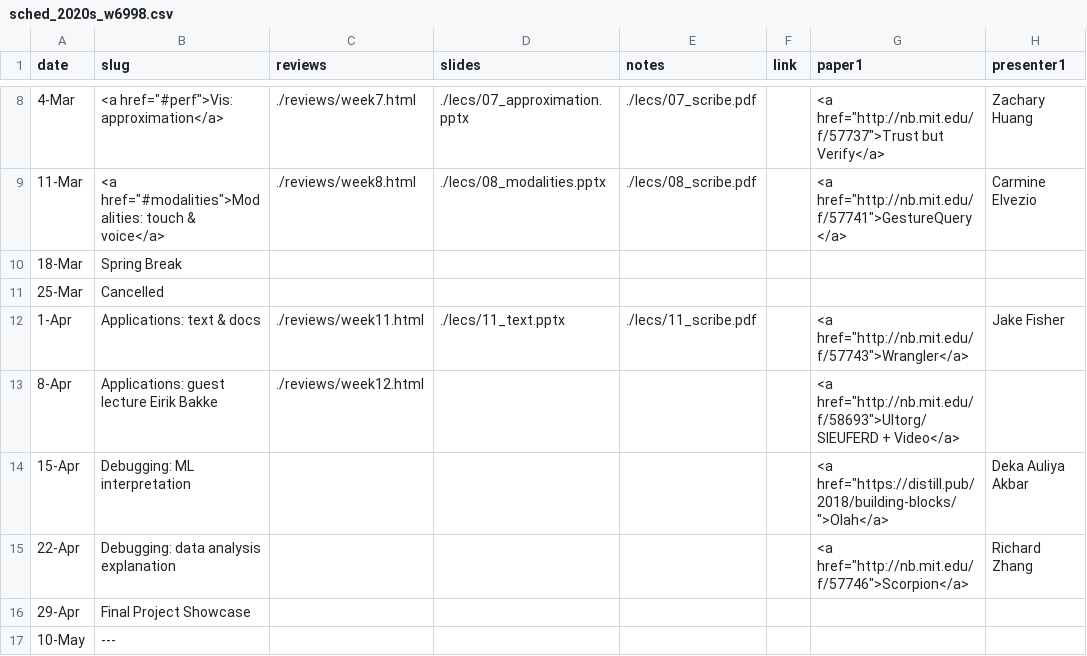
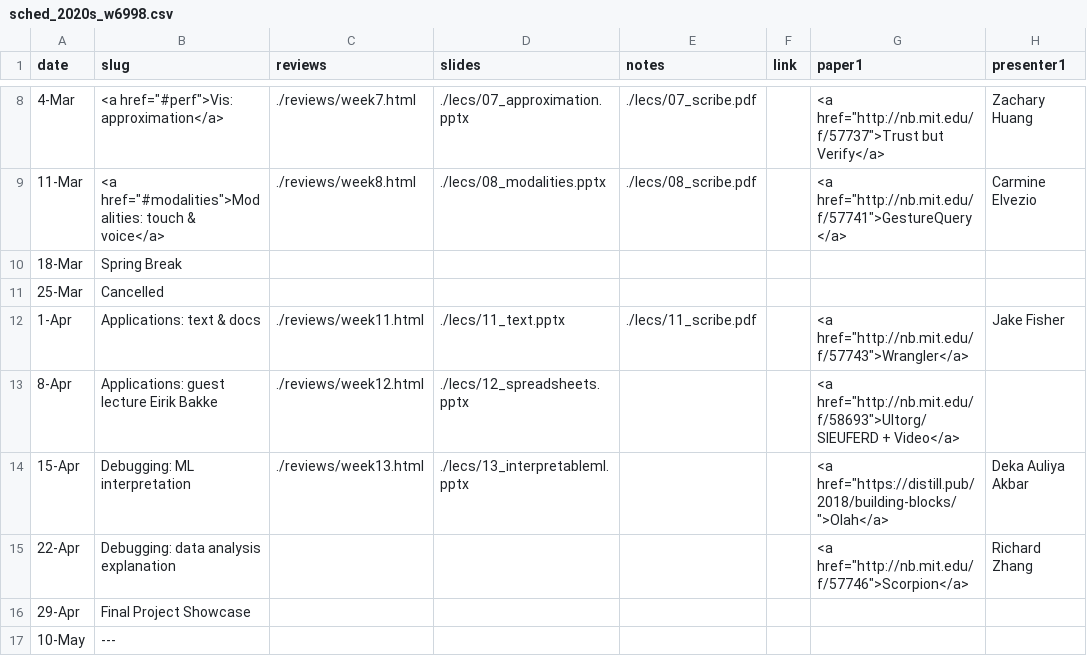
Before and after one commit to columbiaviz/columbiaviz.github.io, a CSV file: _data/sched_2020s_w6998.csv, drawn as a sheet; only a part is shown, gaps mark what is left out; the diff names each change by its address in the sheet, - before the commit and + after, or states it on an @@ line.

Commit message:
update

```diff
--- a/_data/sched_2020s_w6998.csv
+++ b/_data/sched_2020s_w6998.csv
-D13 (slides): (empty)
+D13 (slides): ./lecs/12_spreadsheets.pptx
-C14 (reviews): (empty)
+C14 (reviews): ./reviews/week13.html
-D14 (slides): (empty)
+D14 (slides): ./lecs/13_interpretableml.pptx
```
